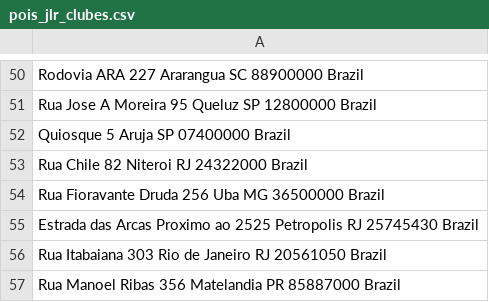
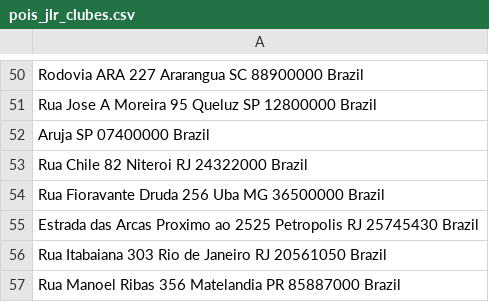
Before and after one commit to HYPRthik/bobagens, a CSV file: pois-jlr-dsp/upload/pois_jlr_clubes.csv, drawn as a sheet; only a part is shown, gaps mark what is left out.

```diff
--- a/pois-jlr-dsp/upload/pois_jlr_clubes.csv
+++ b/pois-jlr-dsp/upload/pois_jlr_clubes.csv
@@ -51,3 +51,3 @@ Rodovia ARA 227 Ararangua SC 88900000 Brazil
 Rua Jose A Moreira 95 Queluz SP 12800000 Brazil
-Quiosque 5 Aruja SP 07400000 Brazil
+Aruja SP 07400000 Brazil
 Rua Chile 82 Niteroi RJ 24322000 Brazil
```
Also changed, not shown: pois-jlr-dsp/upload/pois_jlr.csv, pois-jlr-dsp/upload/pois_jlr_bancos.csv, 15 other files.
